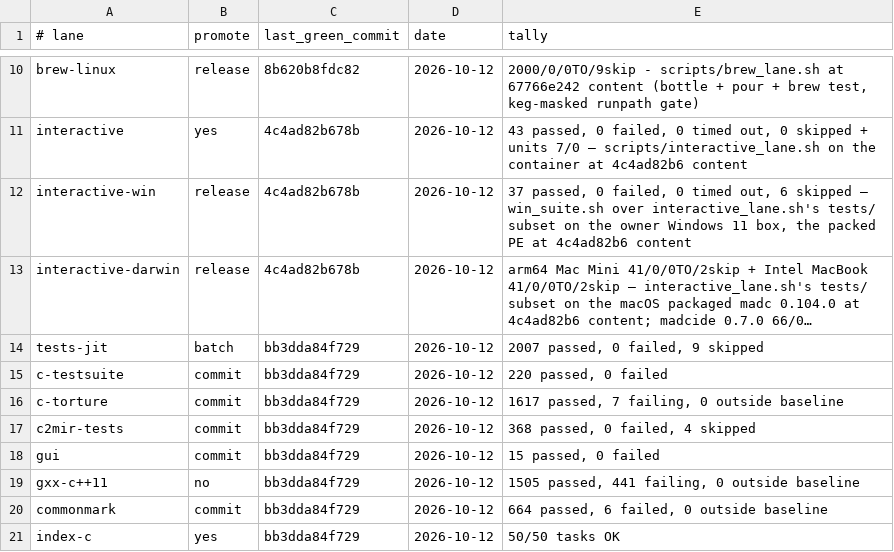
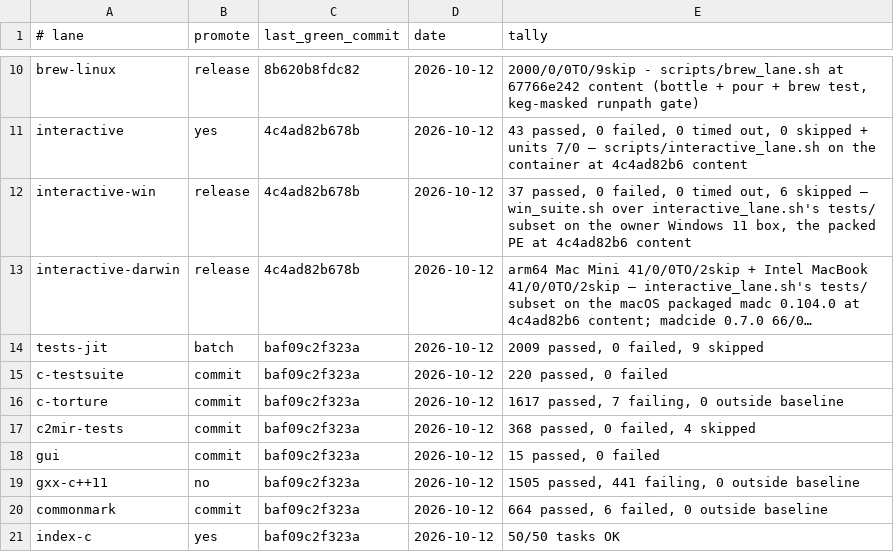
Before and after one commit to derekbsnider/madc, a TSV file: docs/lane-status.tsv, drawn as a sheet; only a part is shown, gaps mark what is left out; long unchanged cells end in …; the diff names each change by its address in the sheet, - before the commit and + after, or states it on an @@ line.

```diff
--- a/docs/lane-status.tsv
+++ b/docs/lane-status.tsv
-C14:C21 (last_green_commit): bb3dda84f729
+C14:C21 (last_green_commit): baf09c2f323a
-E14 (tally): 2007 passed, 0 failed, 9 skipped
+E14 (tally): 2009 passed, 0 failed, 9 skipped
```
